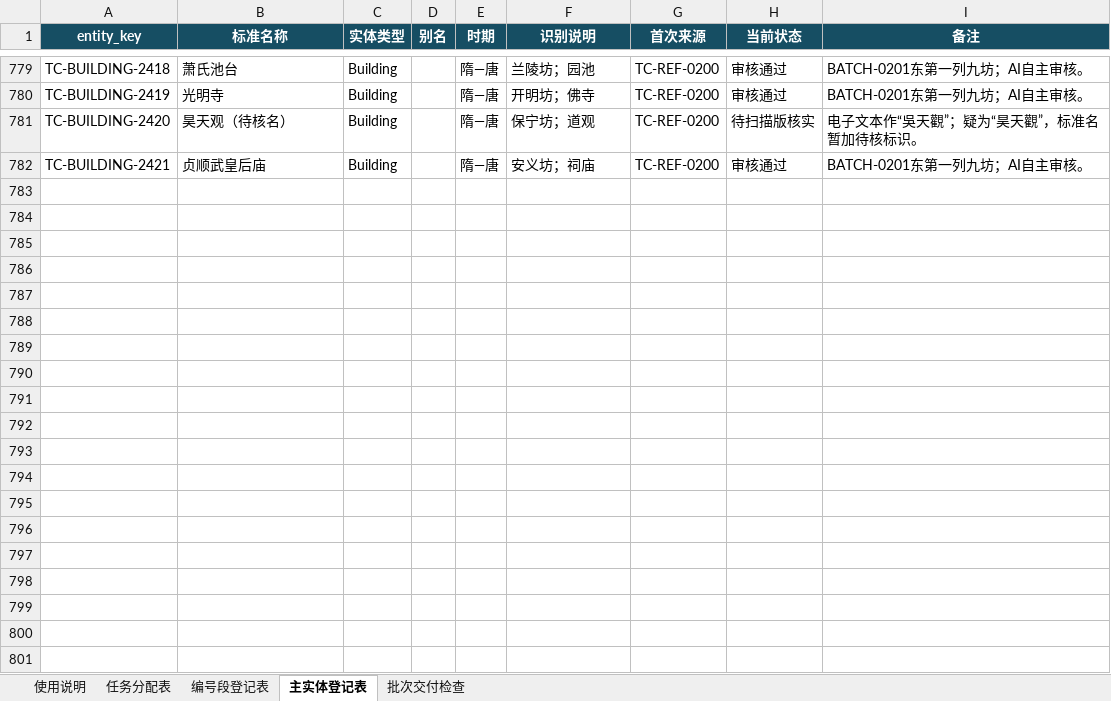
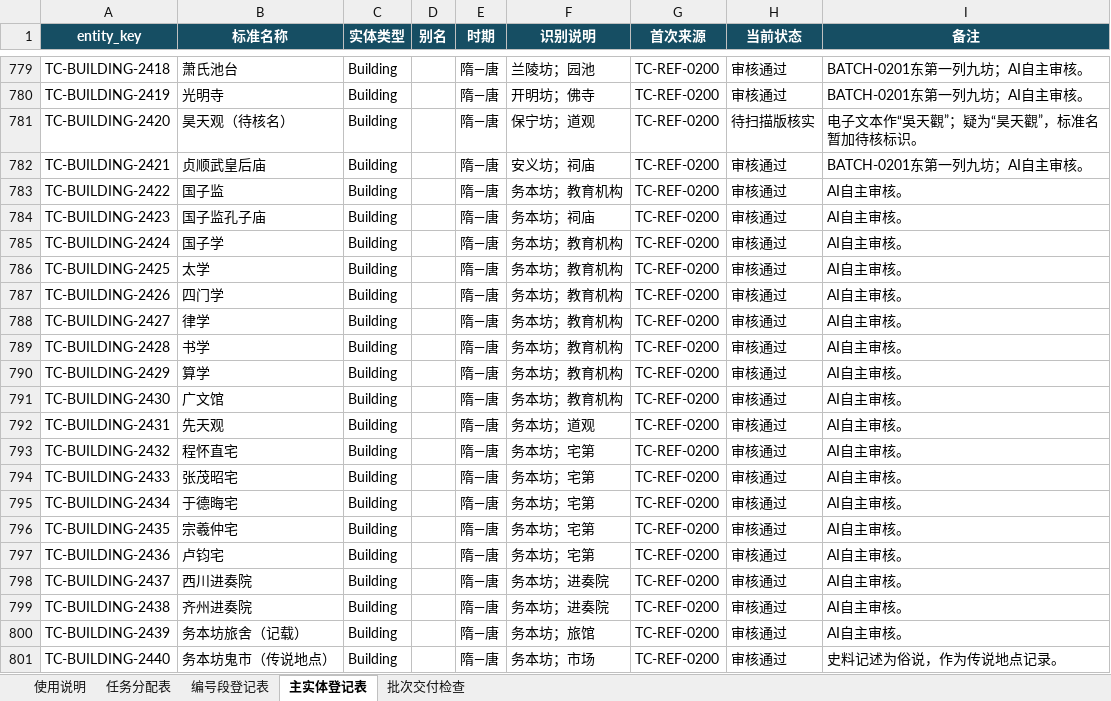
Before and after one commit to RIiiiiii-t/tang-changan-knowledge-graph, an Excel workbook: 07-协作包/唐长安城知识图谱_三人协作包_v2_20260814/01-协作表与模板/协作登记表_当前工作版_20260814.xlsx, sheet 主实体登记表, drawn as a sheet; only a part is shown, gaps mark what is left out; values as stored, in another font and other column widths than the file's, no borders; the diff covers the shown part only; the diff names each change by its address in the sheet, - before the commit and + after, or states it on an @@ line.

Commit message:
data: 录入卷二东第二列北三坊

```diff
--- a/07-协作包/唐长安城知识图谱_三人协作包_v2_20260814/01-协作表与模板/协作登记表_当前工作版_20260814.xlsx (sheet 主实体登记表)
+++ b/07-协作包/唐长安城知识图谱_三人协作包_v2_20260814/01-协作表与模板/协作登记表_当前工作版_20260814.xlsx (sheet 主实体登记表)
+row 783: TC-BUILDING-2422 | 国子监 | Building |  | 隋—唐 | 务本坊；教育机构 | TC-REF-0200 | 审核通过 | AI自主审核。
+row 784: TC-BUILDING-2423 | 国子监孔子庙 | Building |  | 隋—唐 | 务本坊；祠庙 | TC-REF-0200 | 审核通过 | AI自主审核。
+row 785: TC-BUILDING-2424 | 国子学 | Building |  | 隋—唐 | 务本坊；教育机构 | TC-REF-0200 | 审核通过 | AI自主审核。
+row 786: TC-BUILDING-2425 | 太学 | Building |  | 隋—唐 | 务本坊；教育机构 | TC-REF-0200 | 审核通过 | AI自主审核。
+row 787: TC-BUILDING-2426 | 四门学 | Building |  | 隋—唐 | 务本坊；教育机构 | TC-REF-0200 | 审核通过 | AI自主审核。
+row 788: TC-BUILDING-2427 | 律学 | Building |  | 隋—唐 | 务本坊；教育机构 | TC-REF-0200 | 审核通过 | AI自主审核。
+row 789: TC-BUILDING-2428 | 书学 | Building |  | 隋—唐 | 务本坊；教育机构 | TC-REF-0200 | 审核通过 | AI自主审核。
+row 790: TC-BUILDING-2429 | 算学 | Building |  | 隋—唐 | 务本坊；教育机构 | TC-REF-0200 | 审核通过 | AI自主审核。
+row 791: TC-BUILDING-2430 | 广文馆 | Building |  | 隋—唐 | 务本坊；教育机构 | TC-REF-0200 | 审核通过 | AI自主审核。
+row 792: TC-BUILDING-2431 | 先天观 | Building |  | 隋—唐 | 务本坊；道观 | TC-REF-0200 | 审核通过 | AI自主审核。
+row 793: TC-BUILDING-2432 | 程怀直宅 | Building |  | 隋—唐 | 务本坊；宅第 | TC-REF-0200 | 审核通过 | AI自主审核。
+row 794: TC-BUILDING-2433 | 张茂昭宅 | Building |  | 隋—唐 | 务本坊；宅第 | TC-REF-0200 | 审核通过 | AI自主审核。
+row 795: TC-BUILDING-2434 | 于德晦宅 | Building |  | 隋—唐 | 务本坊；宅第 | TC-REF-0200 | 审核通过 | AI自主审核。
+row 796: TC-BUILDING-2435 | 宗羲仲宅 | Building |  | 隋—唐 | 务本坊；宅第 | TC-REF-0200 | 审核通过 | AI自主审核。
+row 797: TC-BUILDING-2436 | 卢钧宅 | Building |  | 隋—唐 | 务本坊；宅第 | TC-REF-0200 | 审核通过 | AI自主审核。
+row 798: TC-BUILDING-2437 | 西川进奏院 | Building |  | 隋—唐 | 务本坊；进奏院 | TC-REF-0200 | 审核通过 | AI自主审核。
+row 799: TC-BUILDING-2438 | 齐州进奏院 | Building |  | 隋—唐 | 务本坊；进奏院 | TC-REF-0200 | 审核通过 | AI自主审核。
+row 800: TC-BUILDING-2439 | 务本坊旅舍（记载） | Building |  | 隋—唐 | 务本坊；旅馆 | TC-REF-0200 | 审核通过 | AI自主审核。
+row 801: TC-BUILDING-2440 | 务本坊鬼市（传说地点） | Building |  | 隋—唐 | 务本坊；市场 | TC-REF-0200 | 审核通过 | 史料记述为俗说，作为传说地点记录。
```
Also changed, not shown: 45 added rows elsewhere in this sheet, sheet 任务分配表, sheet 编号段登记表, 00-项目总览/唐长安城知识图谱_项目进度看板.xlsx, 1 other file.
